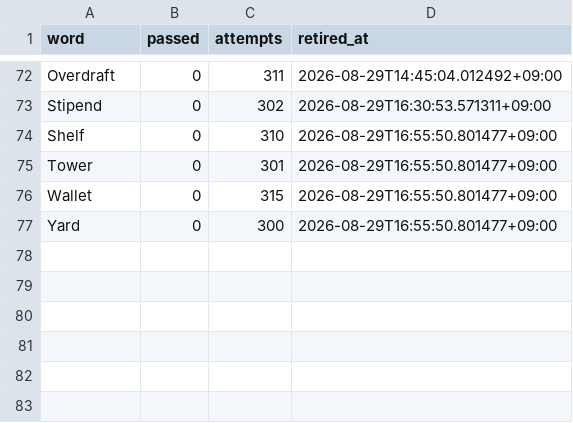
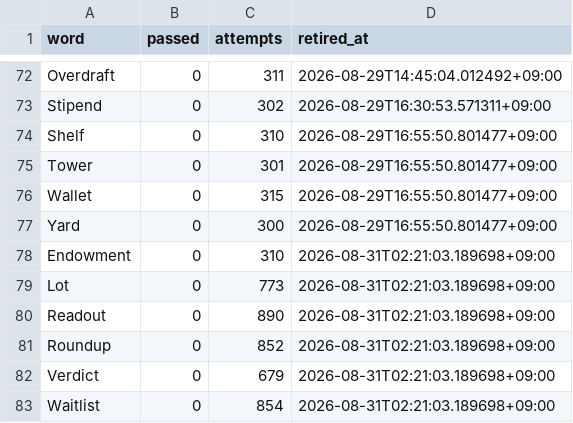
Before and after one commit to h0912w/SAAS_WORDS_TWO_claude_code_project_v2.4, a CSV file: config/retired_function_words.csv, drawn as a sheet; only a part is shown, gaps mark what is left out; the diff names each change by its address in the sheet, - before the commit and + after, or states it on an @@ line.

Commit message:
chore: log RUN-20260831-003853-KST expand_word_bank learnings + apply retirement (Waitlist/Readout/Roundup/Verdict/Lot/Endowment)

```diff
--- a/config/retired_function_words.csv
+++ b/config/retired_function_words.csv
+row 78: Endowment | 0 | 310 | 2026-08-31T02:21:03.189698+09:00
+row 79: Lot | 0 | 773 | 2026-08-31T02:21:03.189698+09:00
+row 80: Readout | 0 | 890 | 2026-08-31T02:21:03.189698+09:00
+row 81: Roundup | 0 | 852 | 2026-08-31T02:21:03.189698+09:00
+row 82: Verdict | 0 | 679 | 2026-08-31T02:21:03.189698+09:00
+row 83: Waitlist | 0 | 854 | 2026-08-31T02:21:03.189698+09:00
```
Also changed, not shown: 4 other files.
